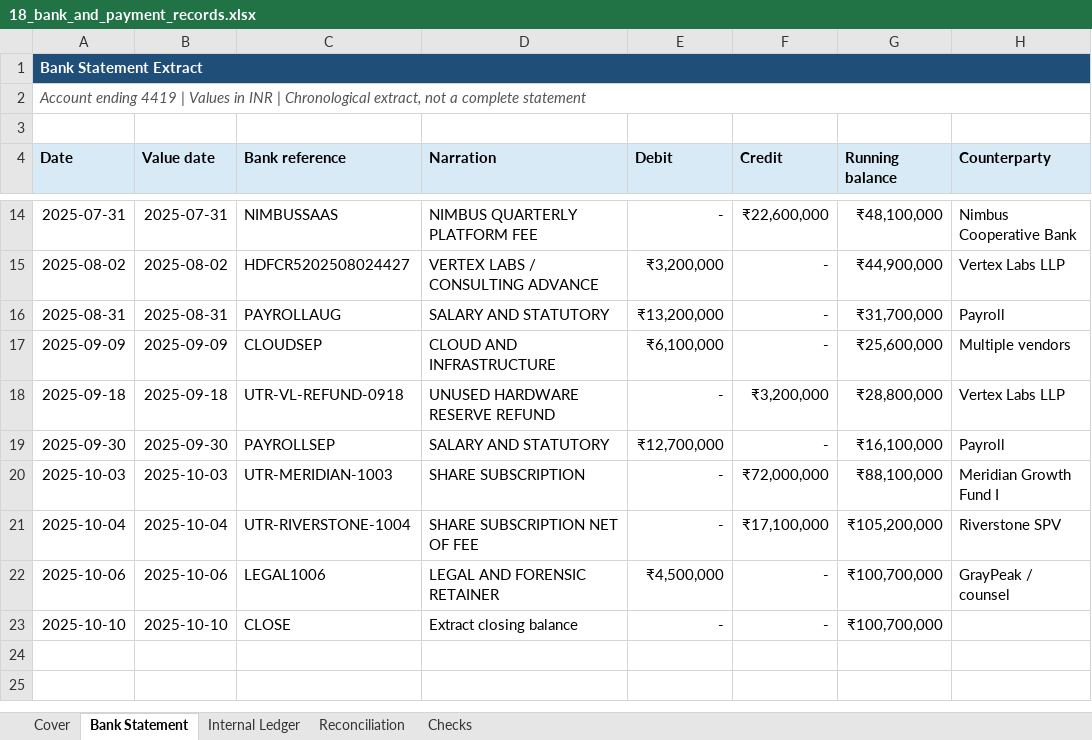
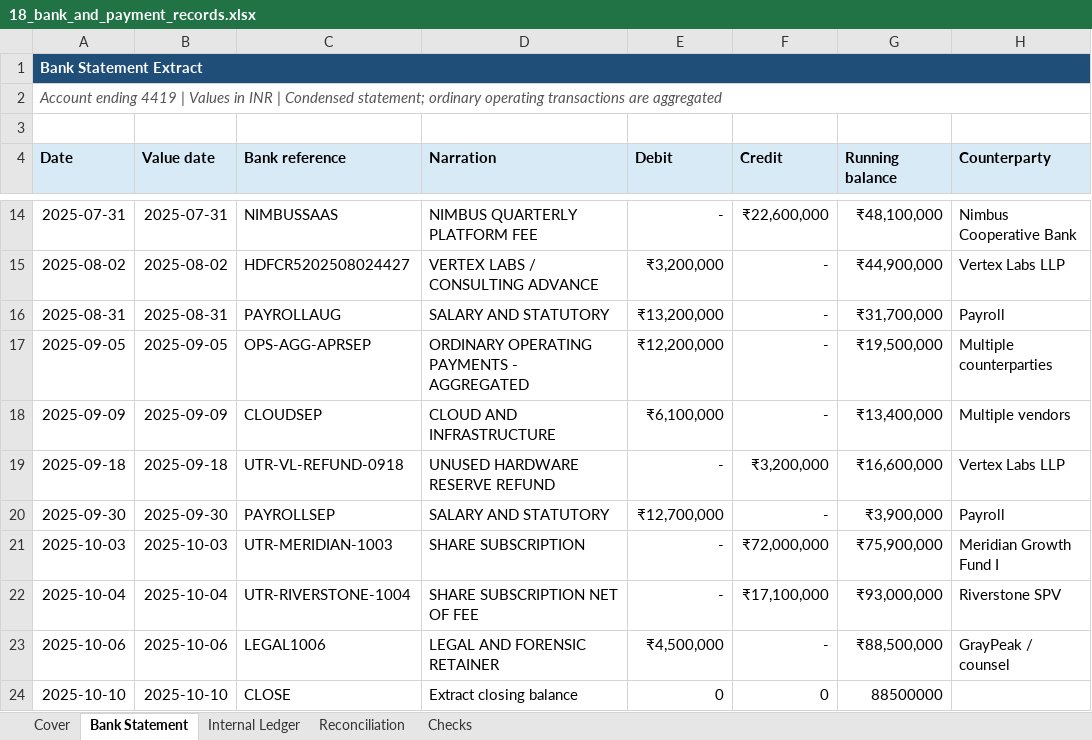
Before and after one commit to rohasnagpal/vertexpay-indian-legal-ai-benchmark, an Excel workbook: participant/18_bank_and_payment_records.xlsx, sheet Bank Statement, drawn as a sheet; only a part is shown, gaps mark what is left out; values as stored, in another font and other column widths than the file's, no borders; addresses are those after the commit; the diff names each change by its address in the sheet, - before the commit and + after, or states it on an @@ line.

```diff
--- a/participant/18_bank_and_payment_records.xlsx (sheet Bank Statement)
+++ b/participant/18_bank_and_payment_records.xlsx (sheet Bank Statement)
-A2 (Date): …INR | Chronological extract, not a complete statement
+A2 (Date): …INR | Condensed statement; ordinary operating transactions are aggregated
+row 17: 2025-09-05 | 2025-09-05 | OPS-AGG-APRSEP | ORDINARY OPERATING PAYMENTS - AGGREGATED | ₹12,200,000 | - | ₹19,500,000 | Multiple counterparties
-G18 (Running balance): ₹25,600,000
+G18 (Running balance): ₹13,400,000
-G19 (Running balance): ₹28,800,000
+G19 (Running balance): ₹16,600,000
-G20 (Running balance): ₹16,100,000
+G20 (Running balance): ₹3,900,000
-G21 (Running balance): ₹88,100,000
+G21 (Running balance): ₹75,900,000
-G22 (Running balance): ₹105,200,000
+G22 (Running balance): ₹93,000,000
-G23 (Running balance): ₹100,700,000
+G23 (Running balance): ₹88,500,000
-E24 (Debit): -
+E24 (Debit): 0
-F24 (Credit): -
+F24 (Credit): 0
-G24 (Running balance): ₹100,700,000
+G24 (Running balance): 88500000
```
Also changed, not shown: sheet Checks, sheet Cover, sheet Internal Ledger, formulas that keep their value, participant/17_cap_table_and_dilution.xlsx, 30 other files.
